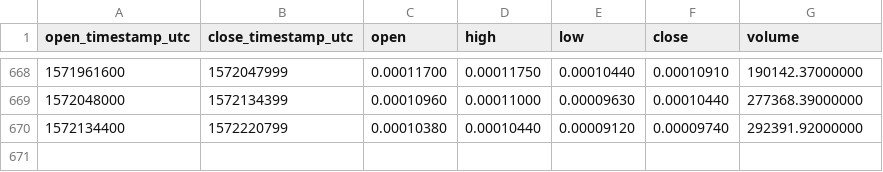
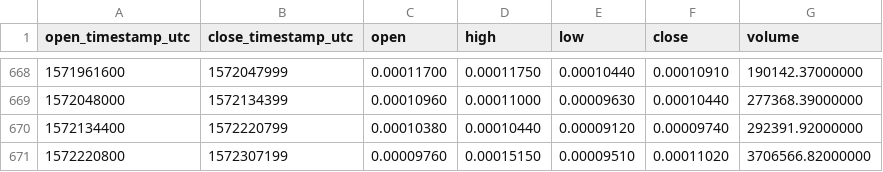
Before and after one commit to cryptobigbro/binance-LUNBTC, a CSV file: binance-LUNBTC-1d.csv, drawn as a sheet; only a part is shown, gaps mark what is left out.

Commit message:
Update OHLCV data.

```diff
--- a/binance-LUNBTC-1d.csv
+++ b/binance-LUNBTC-1d.csv
@@ -670 +670,2 @@ open_timestamp_utc,close_timestamp_utc,open,high,low,close,volume
 1572134400,1572220799,0.00010380,0.00010440,0.00009120,0.00009740,292391.92000000
+1572220800,1572307199,0.00009760,0.00015150,0.00009510,0.00011020,3706566.82000000
```
Also changed, not shown: 1 other file.
